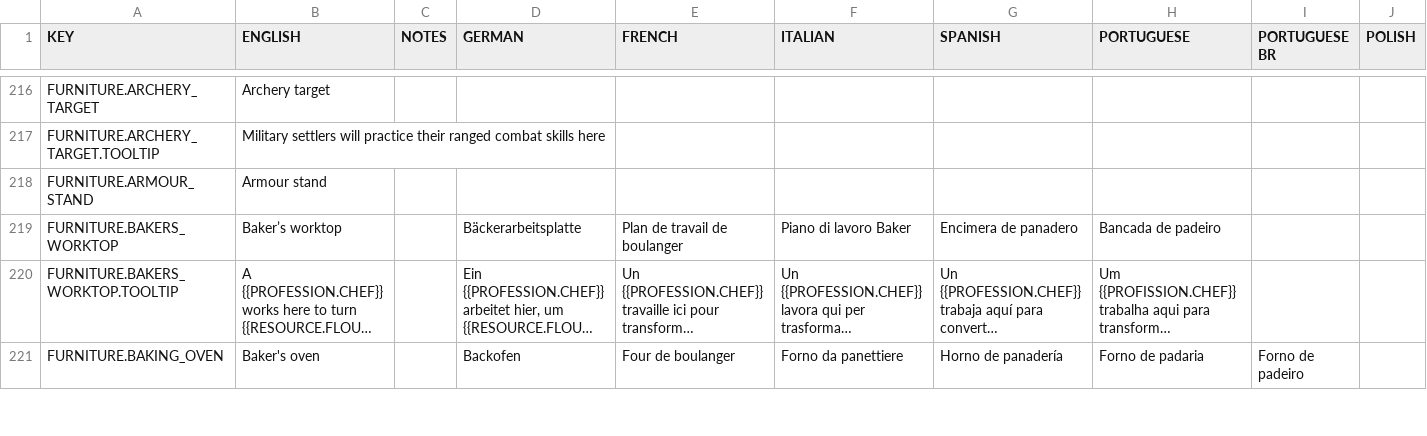
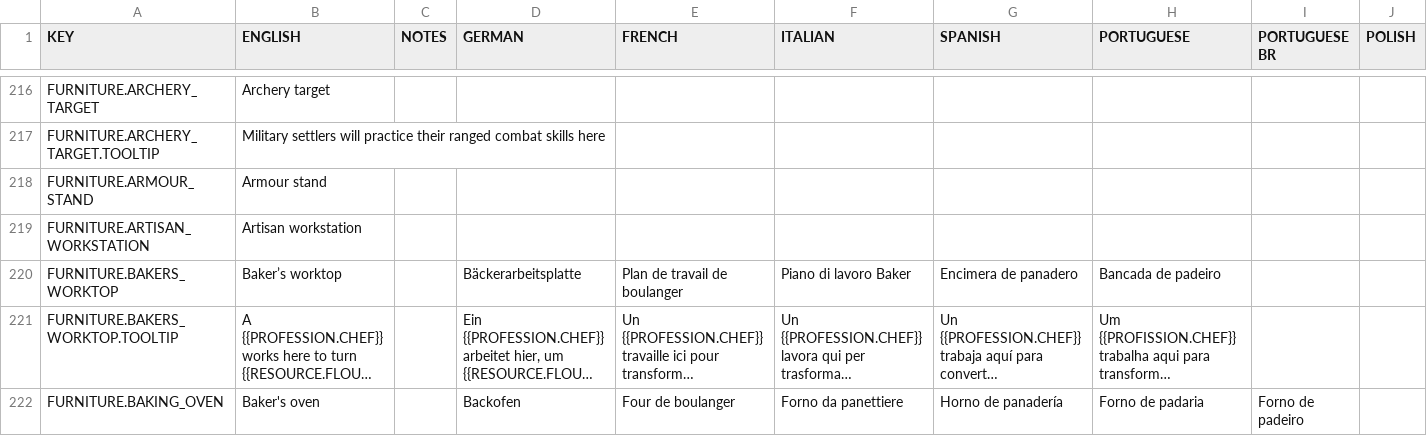
Before and after one commit to rossturner/mountaincore, a CSV file: core/assets/translations/collated.csv, drawn as a sheet; only a part is shown, gaps mark what is left out; long unchanged cells end in …; rows hold the shown columns only; the diff names each change by its address in the sheet, - before the commit and + after, or states it on an @@ line.

Commit message:
#66 Added artisan workstation for minting of coins

```diff
--- a/core/assets/translations/collated.csv
+++ b/core/assets/translations/collated.csv
+row 219: FURNITURE.ARTISAN_WORKSTATION | Artisan workstation
```
Also changed, not shown: core/mods/base/translations/translations.csv, 21 other files.
